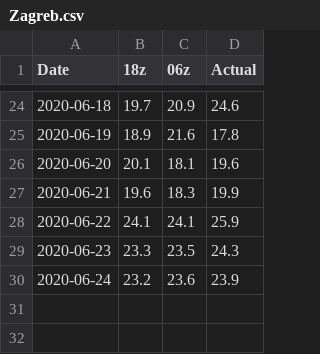
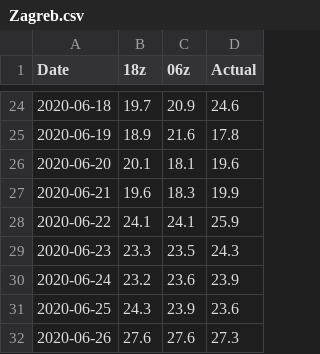
Before and after one commit to meteoadriatic/hl, a CSV file: Zagreb.csv, drawn as a sheet; only a part is shown, gaps mark what is left out; the diff names each change by its address in the sheet, - before the commit and + after, or states it on an @@ line.

```diff
--- a/Zagreb.csv
+++ b/Zagreb.csv
+row 31: 2020-06-25 | 24.3 | 23.9 | 23.6
+row 32: 2020-06-26 | 27.6 | 27.6 | 27.3
```
Also changed, not shown: 1 other file.
